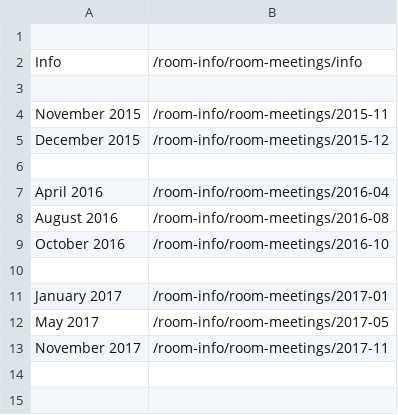
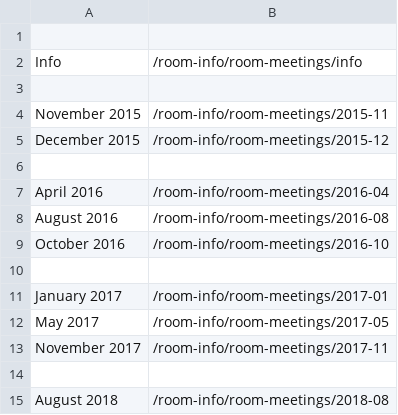
Before and after one commit to SO-Close-Vote-Reviewers/socvr-website-content, a CSV file: pages/room-info/room-meetings/_nav.csv, drawn as a sheet.

Commit message:
Room Meeting: 2018-August

```diff
--- a/pages/room-info/room-meetings/_nav.csv
+++ b/pages/room-info/room-meetings/_nav.csv
@@ -13 +13,3 @@ May 2017,/room-info/room-meetings/2017-05
 November 2017,/room-info/room-meetings/2017-11
+
+August 2018,/room-info/room-meetings/2018-08
```
Also changed, not shown: 2 other files.
